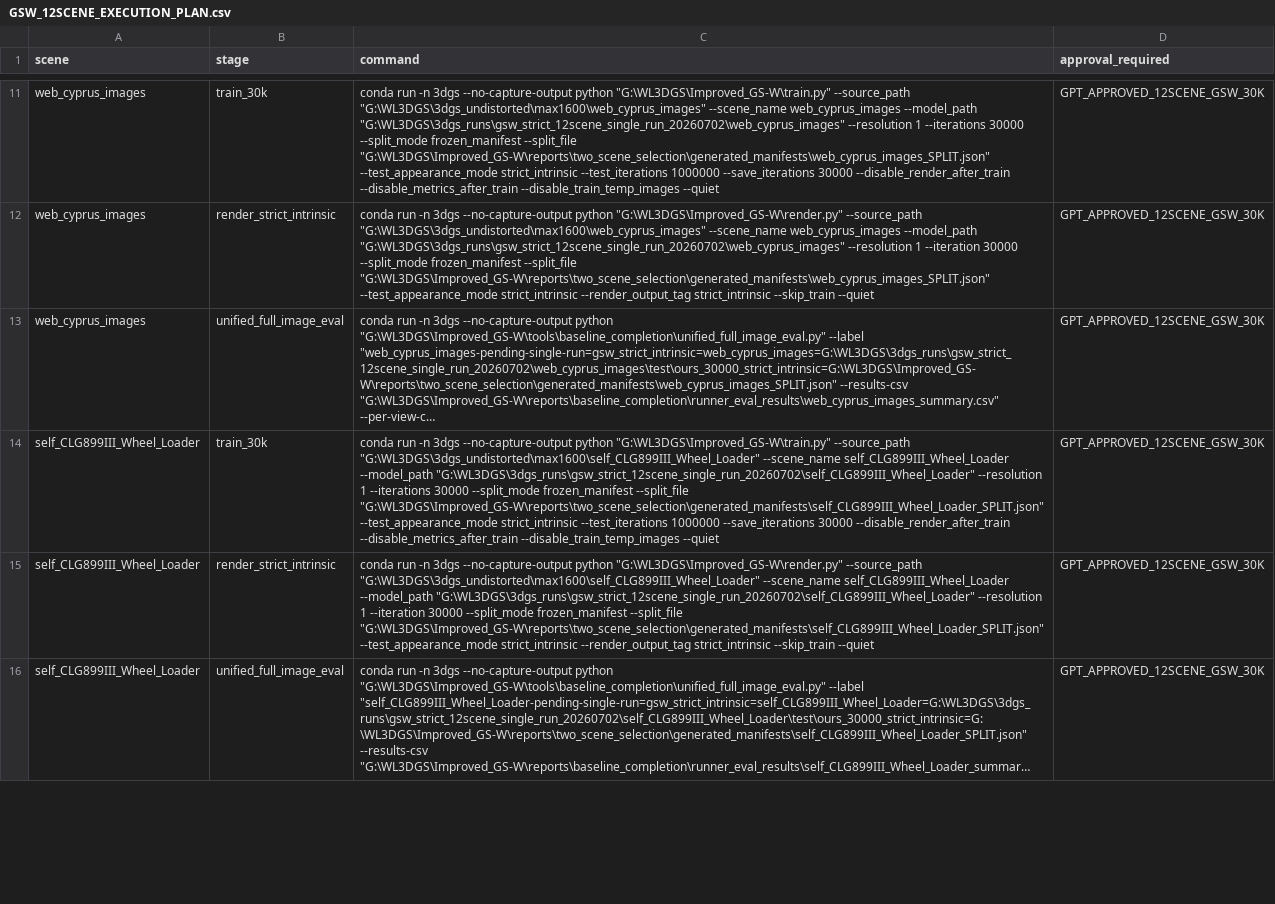
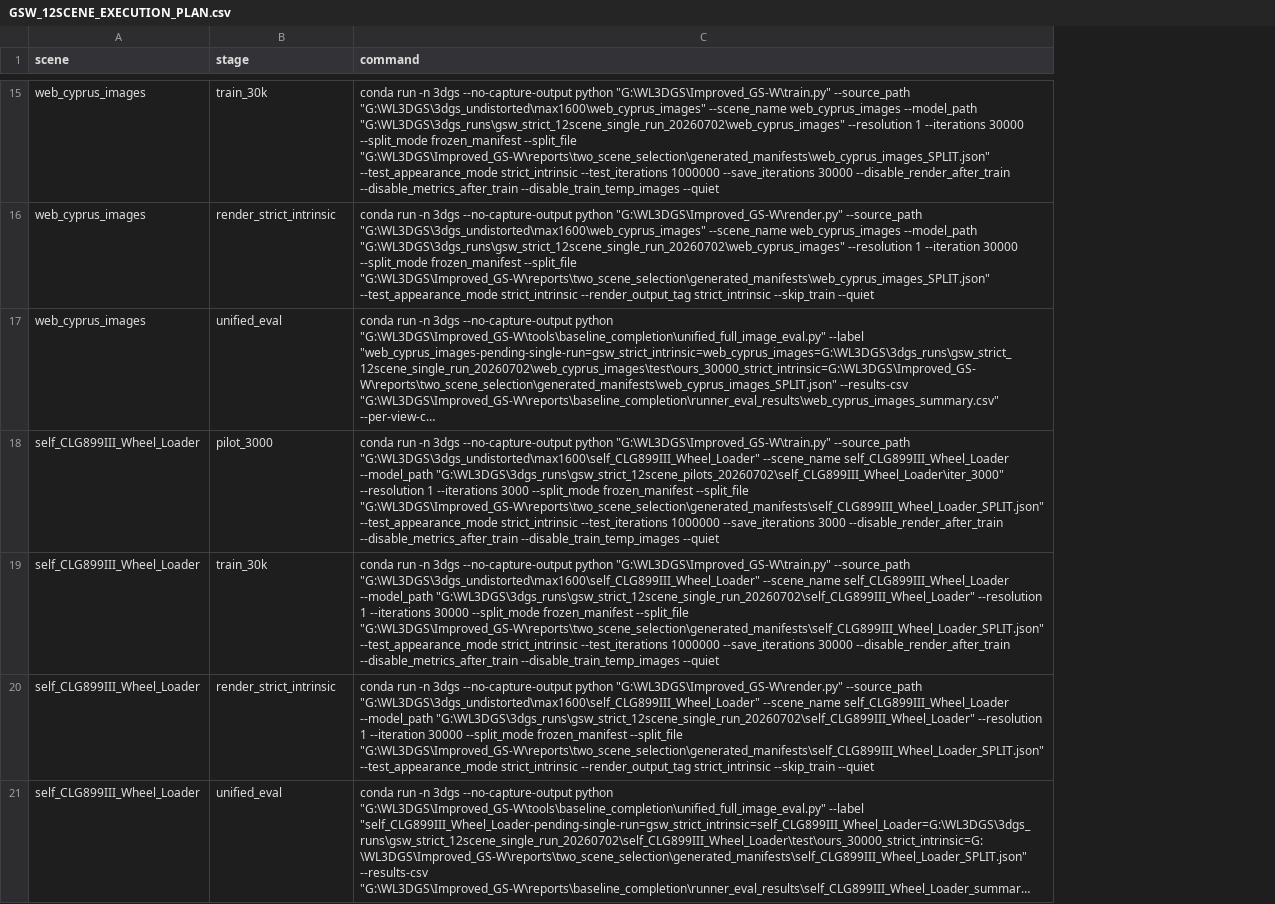
Before and after one commit to WongHK101/Improved_GS-W, a CSV file: reports/baseline_completion/GSW_12SCENE_EXECUTION_PLAN.csv, drawn as a sheet; only a part is shown, gaps mark what is left out; long unchanged cells end in …; removed rows and columns are numbered as before the commit, all else as after; the diff covers the shown part only; the diff names each change by its address in the sheet, - before the commit and + after, or states it on an @@ line.

Commit message:
Add canonical split gate and GS-W pilot runner

```diff
--- a/reports/baseline_completion/GSW_12SCENE_EXECUTION_PLAN.csv
+++ b/reports/baseline_completion/GSW_12SCENE_EXECUTION_PLAN.csv
-column D (approval_required), rows 11-16: all GPT_APPROVED_12SCENE_GSW_30K
-B17 (stage): unified_full_image_eval
+B17 (stage): unified_eval
+row 18: self_CLG899III_Wheel_Loader | pilot_3000 | conda run -n 3dgs --no-capture-output python "G:\WL3DGS\Improved_GS-W\train.py" --source_path "G:\WL3DGS\3dgs_undistorted\max1600\self_CLG899III_Wheel_Loader" --scene_name self_CLG899III_Wheel_Loader --model_path "G:\WL3DGS\3dgs_runs\gsw_strict_12scene_pilots_20260702\self_CLG899III_Wheel_Loader\iter_3000" --resolution 1 --iterations 3000 --split_mode frozen_manifest --split_file "G:\WL3DGS\Improved_GS-W\reports\two_scene_selection\generated_manifests\self_CLG899III_Wheel_Loader_SPLIT.json" --test_appearance_mode strict_intrinsic --test_iterations 1000000 --save_iterations 3000 --disable_render_after_train --disable_metrics_after_train --disable_train_temp_images --quiet
-B21 (stage): unified_full_image_eval
+B21 (stage): unified_eval
```
Also changed, not shown: 8 added rows and 7 edited cells elsewhere in this file, 6 other files.
